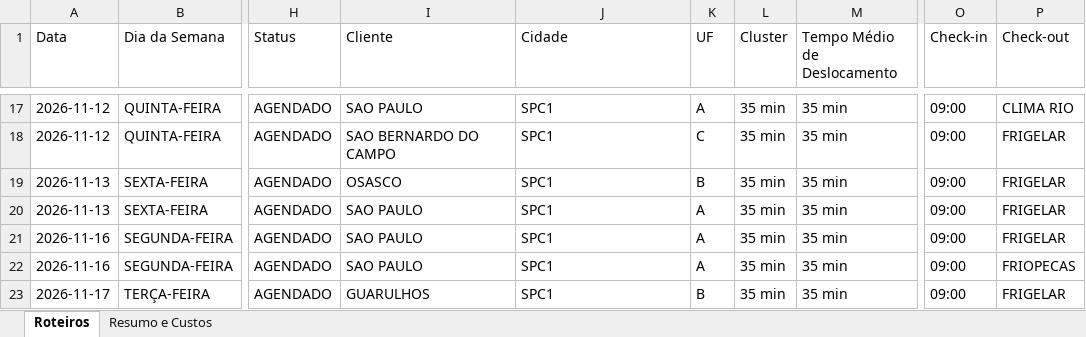
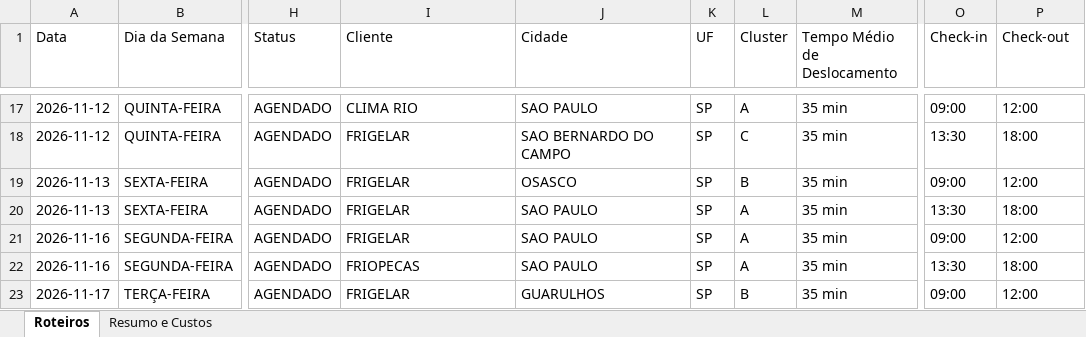
Before and after one commit to skedarmusic-maker/Route-Samsung, an Excel workbook: public/Journey Novembro 2026 - Opcao 2.xlsx, sheet Roteiros, drawn as a sheet; only a part is shown, gaps mark what is left out; values as stored, in another font and other column widths than the file's, no borders; the diff covers the shown part only; the diff names each change by its address in the sheet, - before the commit and + after, or states it on an @@ line.

Commit message:
fix(roteiro): corrigir validacao de feriados em feriados.ts e atualizar dados e totalizadores de novembro 2026

```diff
--- a/public/Journey Novembro 2026 - Opcao 2.xlsx (sheet Roteiros)
+++ b/public/Journey Novembro 2026 - Opcao 2.xlsx (sheet Roteiros)
-I17 (Cliente): SAO PAULO
+I17 (Cliente): CLIMA RIO
-J17 (Cidade): SPC1
+J17 (Cidade): SAO PAULO
-K17 (UF): A
+K17 (UF): SP
-L17 (Cluster): 35 min
+L17 (Cluster): A
-P17 (Check-out): CLIMA RIO
+P17 (Check-out): 12:00
-I18 (Cliente): SAO BERNARDO DO CAMPO
+I18 (Cliente): FRIGELAR
-J18 (Cidade): SPC1
+J18 (Cidade): SAO BERNARDO DO CAMPO
-K18 (UF): C
+K18 (UF): SP
-L18 (Cluster): 35 min
+L18 (Cluster): C
-O18 (Check-in): 09:00
+O18 (Check-in): 13:30
-P18 (Check-out): FRIGELAR
+P18 (Check-out): 18:00
-I19 (Cliente): OSASCO
+I19 (Cliente): FRIGELAR
-J19 (Cidade): SPC1
+J19 (Cidade): OSASCO
-K19 (UF): B
+K19 (UF): SP
-L19 (Cluster): 35 min
+L19 (Cluster): B
-P19 (Check-out): FRIGELAR
+P19 (Check-out): 12:00
-I20:I21 (Cliente): SAO PAULO
+I20:I21 (Cliente): FRIGELAR
-J20:J22 (Cidade): SPC1
+J20:J22 (Cidade): SAO PAULO
-K20:K22 (UF): A
+K20:K22 (UF): SP
-L20:L22 (Cluster): 35 min
+L20:L22 (Cluster): A
-O20 (Check-in): 09:00
+O20 (Check-in): 13:30
-P20 (Check-out): FRIGELAR
+P20 (Check-out): 18:00
-P21 (Check-out): FRIGELAR
+P21 (Check-out): 12:00
-I22 (Cliente): SAO PAULO
+I22 (Cliente): FRIOPECAS
-O22 (Check-in): 09:00
+O22 (Check-in): 13:30
-P22 (Check-out): FRIOPECAS
+P22 (Check-out): 18:00
-I23 (Cliente): GUARULHOS
+I23 (Cliente): FRIGELAR
-J23 (Cidade): SPC1
+J23 (Cidade): GUARULHOS
-K23 (UF): B
+K23 (UF): SP
-L23 (Cluster): 35 min
+L23 (Cluster): B
-P23 (Check-out): FRIGELAR
+P23 (Check-out): 12:00
```
Also changed, not shown: 1083 edited cells elsewhere in this sheet, sheet Resumo e Custos, 1 other file.
